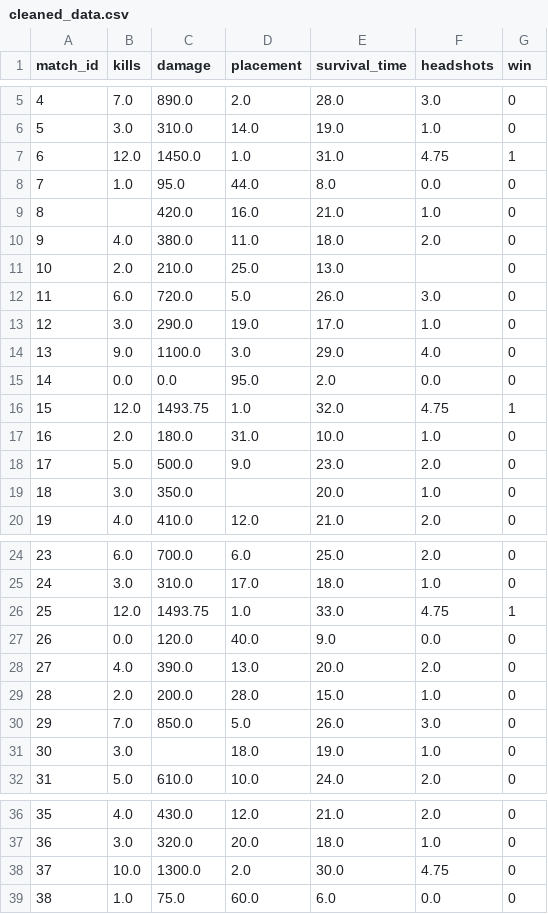
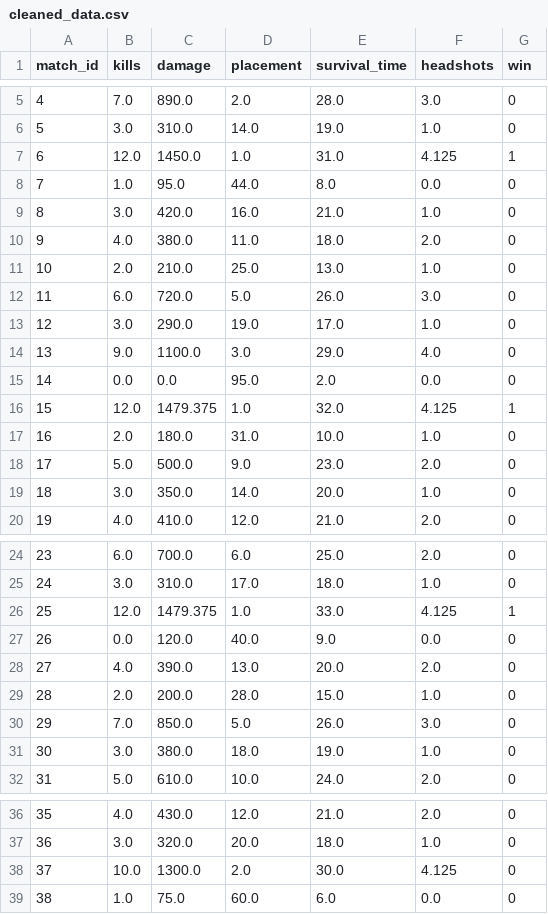
Before and after one commit to SSmus-k/PUBGPC-PLAYER_ANALYTICS, a CSV file: outputs/cleaned_data.csv, drawn as a sheet; only a part is shown, gaps mark what is left out.

```diff
--- a/outputs/cleaned_data.csv
+++ b/outputs/cleaned_data.csv
@@ -6,7 +6,7 @@ match_id,kills,damage,placement,survival_time,headshots,win
 5,3.0,310.0,14.0,19.0,1.0,0
-6,12.0,1450.0,1.0,31.0,4.75,1
+6,12.0,1450.0,1.0,31.0,4.125,1
 7,1.0,95.0,44.0,8.0,0.0,0
-8,,420.0,16.0,21.0,1.0,0
+8,3.0,420.0,16.0,21.0,1.0,0
 9,4.0,380.0,11.0,18.0,2.0,0
-10,2.0,210.0,25.0,13.0,,0
+10,2.0,210.0,25.0,13.0,1.0,0
 11,6.0,720.0,5.0,26.0,3.0,0
@@ -15,6 +15,6 @@ match_id,kills,damage,placement,survival_time,headshots,win
 14,0.0,0.0,95.0,2.0,0.0,0
-15,12.0,1493.75,1.0,32.0,4.75,1
+15,12.0,1479.375,1.0,32.0,4.125,1
 16,2.0,180.0,31.0,10.0,1.0,0
 17,5.0,500.0,9.0,23.0,2.0,0
-18,3.0,350.0,,20.0,1.0,0
+18,3.0,350.0,14.0,20.0,1.0,0
 19,4.0,410.0,12.0,21.0,2.0,0
@@ -25,3 +25,3 @@ match_id,kills,damage,placement,survival_time,headshots,win
 24,3.0,310.0,17.0,18.0,1.0,0
-25,12.0,1493.75,1.0,33.0,4.75,1
+25,12.0,1479.375,1.0,33.0,4.125,1
 26,0.0,120.0,40.0,9.0,0.0,0
@@ -30,3 +30,3 @@ match_id,kills,damage,placement,survival_time,headshots,win
 29,7.0,850.0,5.0,26.0,3.0,0
-30,3.0,,18.0,19.0,1.0,0
+30,3.0,380.0,18.0,19.0,1.0,0
 31,5.0,610.0,10.0,24.0,2.0,0
@@ -37,3 +37,3 @@ match_id,kills,damage,placement,survival_time,headshots,win
 36,3.0,320.0,20.0,18.0,1.0,0
-37,10.0,1300.0,2.0,30.0,4.75,0
+37,10.0,1300.0,2.0,30.0,4.125,0
 38,1.0,75.0,60.0,6.0,0.0,0
```
Also changed, not shown: 1 other file.
